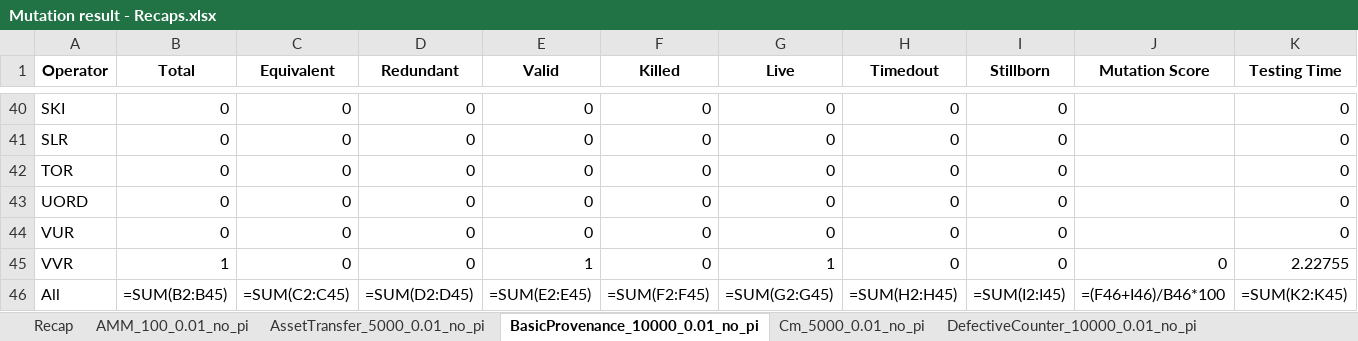
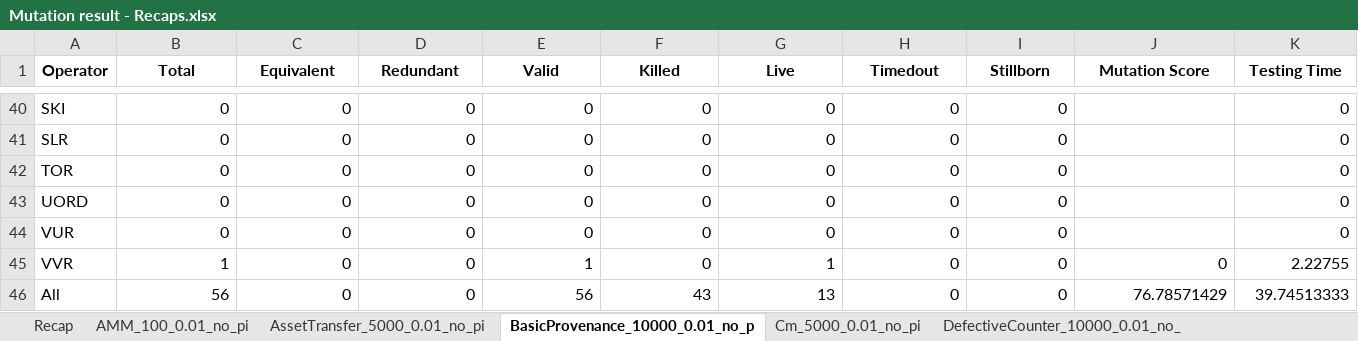
Before and after one commit to loctet/Edam-Studio, an Excel workbook: EXPERIMENT_DATA/Mutation result - Recaps.xlsx, sheet BasicProvenance_10000_0.01_no_p, drawn as a sheet; only a part is shown, gaps mark what is left out; values as stored, in another font and other column widths than the file's, no borders; formulas without a stored value are shown as written; the diff names each change by its address in the sheet, - before the commit and + after, or states it on an @@ line.

```diff
--- a/EXPERIMENT_DATA/Mutation result - Recaps.xlsx (sheet BasicProvenance_10000_0.01_no_p)
+++ b/EXPERIMENT_DATA/Mutation result - Recaps.xlsx (sheet BasicProvenance_10000_0.01_no_p)
-sheet tab: BasicProvenance_10000_0.01_no_pi
+sheet tab: BasicProvenance_10000_0.01_no_p
-sheet tab: DefectiveCounter_10000_0.01_no_pi
+sheet tab: DefectiveCounter_10000_0.01_no_
-B46 (Total): =SUM(B2:B45)
+B46 (Total): 56
-C46 (Equivalent): =SUM(C2:C45)
+C46 (Equivalent): 0
-D46 (Redundant): =SUM(D2:D45)
+D46 (Redundant): 0
-E46 (Valid): =SUM(E2:E45)
+E46 (Valid): 56
-F46 (Killed): =SUM(F2:F45)
+F46 (Killed): 43
-G46 (Live): =SUM(G2:G45)
+G46 (Live): 13
-H46 (Timedout): =SUM(H2:H45)
+H46 (Timedout): 0
-I46 (Stillborn): =SUM(I2:I45)
+I46 (Stillborn): 0
-J46 (Mutation Score): =(F46+I46)/B46*100
+J46 (Mutation Score): 76.78571429
-K46 (Testing Time): =SUM(K2:K45)
+K46 (Testing Time): 39.74513333
```
Also changed, not shown: sheet HelloBlockchain_10000_0.01_no_p, sheet Recap, sheet RefrigeratedTransport_10000_0.0, sheet Simplemarketplace_10000_0.01_no, sheet WalletContract_10000_0.01_no_pi, sheet DefectiveCounter_10000_0.01_no_, 7 more sheets, other sheet tabs, 4 other files.
